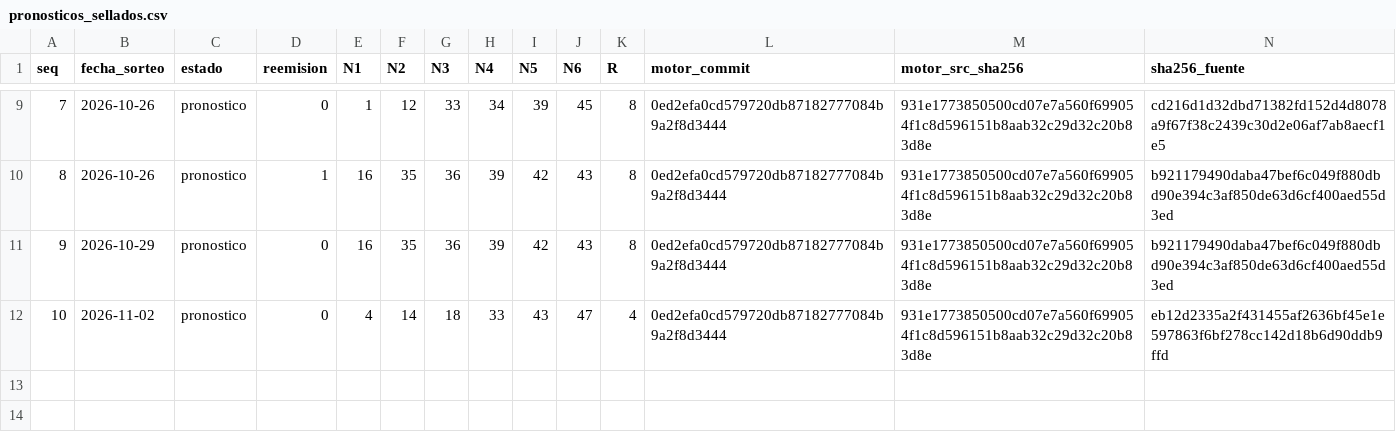
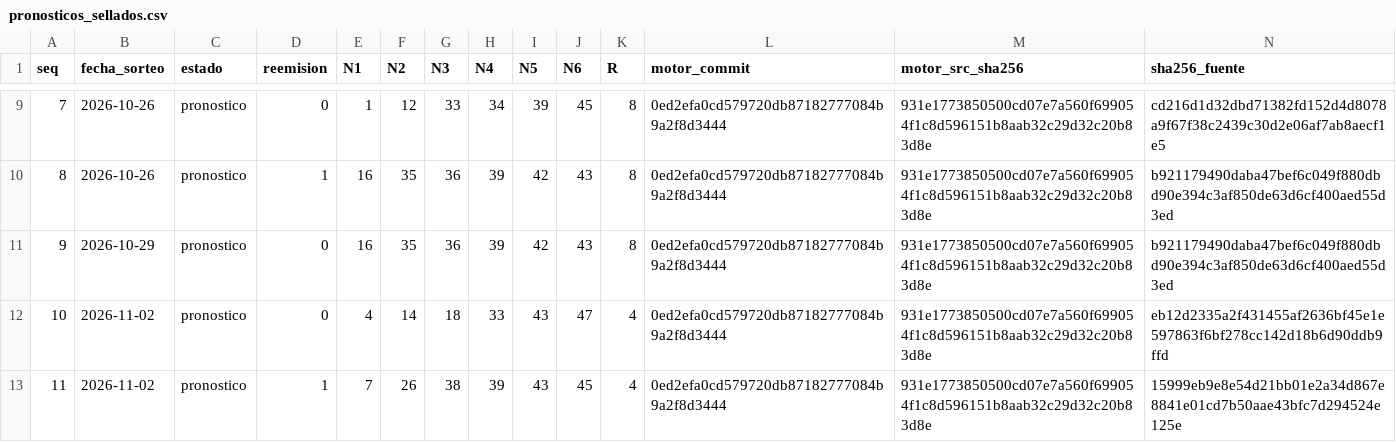
Before and after one commit to Mir-ofe/ardan-ledger, a CSV file: pronosticos_sellados.csv, drawn as a sheet; only a part is shown, gaps mark what is left out; rows hold the shown columns only; the diff names each change by its address in the sheet, - before the commit and + after, or states it on an @@ line.

Commit message:
ledger: seq 11 pronostico 2026-11-02

```diff
--- a/pronosticos_sellados.csv
+++ b/pronosticos_sellados.csv
+row 13: 11 | 2026-11-02 | pronostico | 1 | 7 | 26 | 38 | 39 | 43 | 45 | 4 | 0ed2efa0cd579720db87182777084b9a2f8d3444 | 931e1773850500cd07e7a560f699054f1c8d596151b8aab32c29d32c20b83d8e | 15999eb9e8e54d21bb01e2a34d867e8841e01cd7b50aae43bfc7d294524e125e
```
Also changed, not shown: 2 other files.
